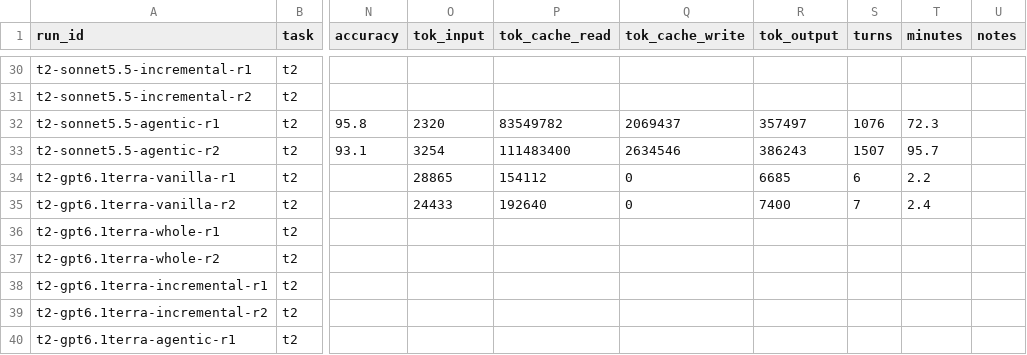
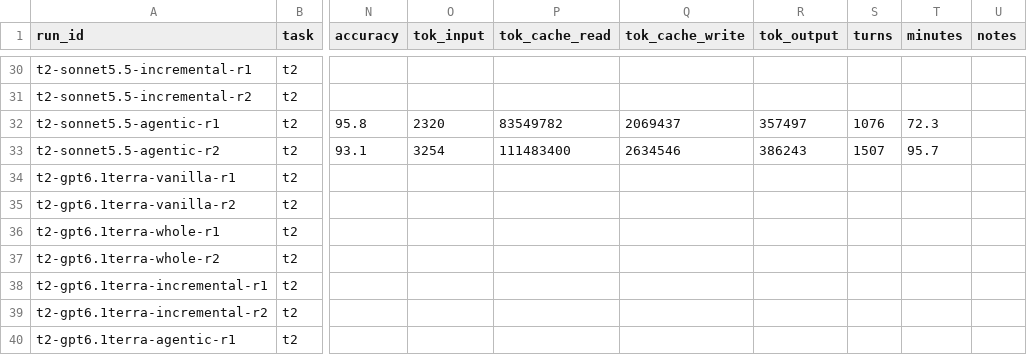
Before and after one commit to Exxzzent/softwareprojektTDDev, a CSV file: results/runs.csv, drawn as a sheet; only a part is shown, gaps mark what is left out; the diff names each change by its address in the sheet, - before the commit and + after, or states it on an @@ line.

```diff
--- a/results/runs.csv
+++ b/results/runs.csv
-O34 (tok_input): 28865
+O34 (tok_input): (empty)
-P34 (tok_cache_read): 154112
+P34 (tok_cache_read): (empty)
-Q34:Q35 (tok_cache_write): 0
+Q34:Q35 (tok_cache_write): (empty)
-R34 (tok_output): 6685
+R34 (tok_output): (empty)
-S34 (turns): 6
+S34 (turns): (empty)
-T34 (minutes): 2.2
+T34 (minutes): (empty)
-O35 (tok_input): 24433
+O35 (tok_input): (empty)
-P35 (tok_cache_read): 192640
+P35 (tok_cache_read): (empty)
-R35 (tok_output): 7400
+R35 (tok_output): (empty)
-S35 (turns): 7
+S35 (turns): (empty)
-T35 (minutes): 2.4
+T35 (minutes): (empty)
```
Also changed, not shown: 8 other files.
